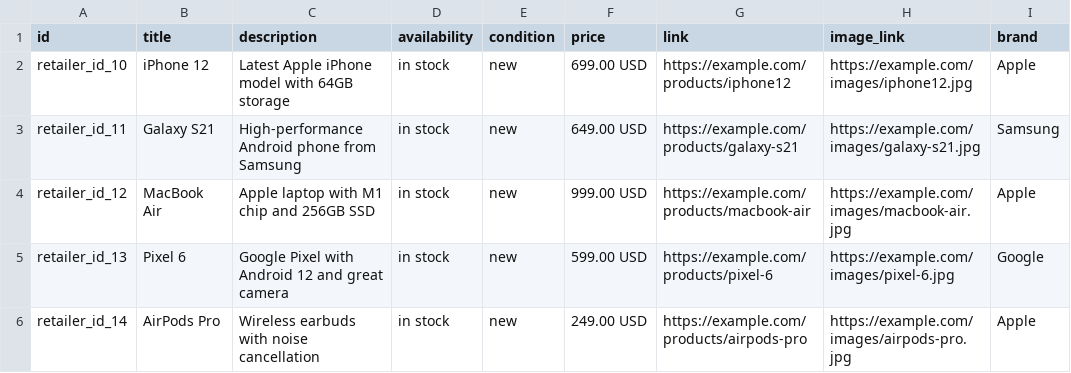
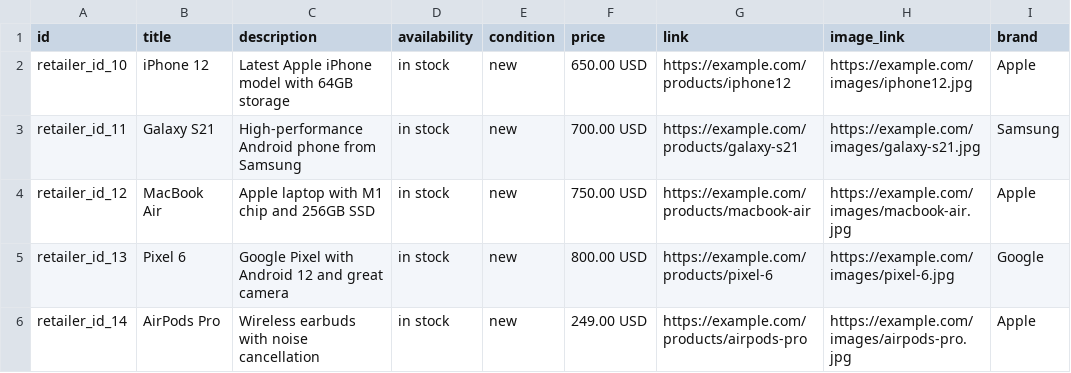
Before and after one commit to vishnuGangadharan/product, a CSV file: products.csv, drawn as a sheet.

Commit message:
Update products.csv

```diff
--- a/products.csv
+++ b/products.csv
@@ -1,6 +1,6 @@
 id,title,description,availability,condition,price,link,image_link,brand
-retailer_id_10,iPhone 12,Latest Apple iPhone model with 64GB storage,in stock,new,699.00 USD,https://example.com/products/iphone12,https://example.com/images/iphone12.jpg,Apple
-retailer_id_11,Galaxy S21,High-performance Android phone from Samsung,in stock,new,649.00 USD,https://example.com/products/galaxy-s21,https://example.com/images/galaxy-s21.jpg,Samsung
-retailer_id_12,MacBook Air,Apple laptop with M1 chip and 256GB SSD,in stock,new,999.00 USD,https://example.com/products/macbook-air,https://example.com/images/macbook-air.jpg,Apple
-retailer_id_13,Pixel 6,Google Pixel with Android 12 and great camera,in stock,new,599.00 USD,https://example.com/products/pixel-6,https://example.com/images/pixel-6.jpg,Google
+retailer_id_10,iPhone 12,Latest Apple iPhone model with 64GB storage,in stock,new,650.00 USD,https://example.com/products/iphone12,https://example.com/images/iphone12.jpg,Apple
+retailer_id_11,Galaxy S21,High-performance Android phone from Samsung,in stock,new,700.00 USD,https://example.com/products/galaxy-s21,https://example.com/images/galaxy-s21.jpg,Samsung
+retailer_id_12,MacBook Air,Apple laptop with M1 chip and 256GB SSD,in stock,new,750.00 USD,https://example.com/products/macbook-air,https://example.com/images/macbook-air.jpg,Apple
+retailer_id_13,Pixel 6,Google Pixel with Android 12 and great camera,in stock,new,800.00 USD,https://example.com/products/pixel-6,https://example.com/images/pixel-6.jpg,Google
 retailer_id_14,AirPods Pro,Wireless earbuds with noise cancellation,in stock,new,249.00 USD,https://example.com/products/airpods-pro,https://example.com/images/airpods-pro.jpg,Apple
```
